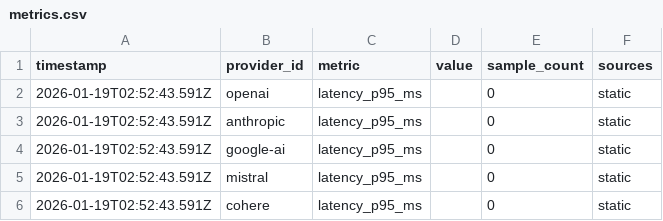
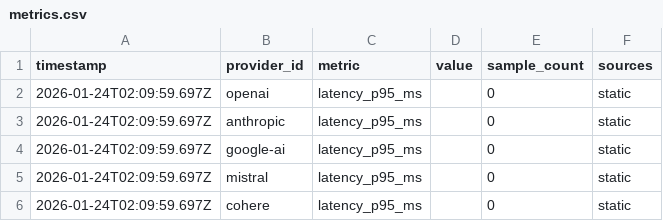
Before and after one commit to aistatusdashboard/aistatusdashboard, a CSV file: public/datasets/metrics.csv, drawn as a sheet.

```diff
--- a/public/datasets/metrics.csv
+++ b/public/datasets/metrics.csv
@@ -1,6 +1,6 @@
 timestamp,provider_id,metric,value,sample_count,sources
-2026-01-19T02:52:43.591Z,openai,latency_p95_ms,,0,static
-2026-01-19T02:52:43.591Z,anthropic,latency_p95_ms,,0,static
-2026-01-19T02:52:43.591Z,google-ai,latency_p95_ms,,0,static
-2026-01-19T02:52:43.591Z,mistral,latency_p95_ms,,0,static
-2026-01-19T02:52:43.591Z,cohere,latency_p95_ms,,0,static
+2026-01-24T02:09:59.697Z,openai,latency_p95_ms,,0,static
+2026-01-24T02:09:59.697Z,anthropic,latency_p95_ms,,0,static
+2026-01-24T02:09:59.697Z,google-ai,latency_p95_ms,,0,static
+2026-01-24T02:09:59.697Z,mistral,latency_p95_ms,,0,static
+2026-01-24T02:09:59.697Z,cohere,latency_p95_ms,,0,static
```
Also changed, not shown: 29 other files.
